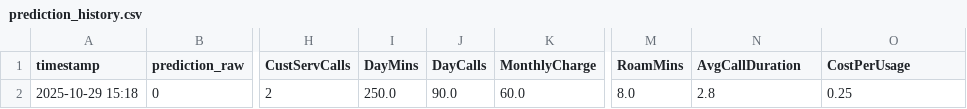
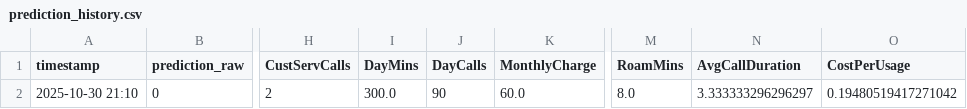
Before and after one commit to coderacheal/telecom-churn-app, a CSV file: prediction_history.csv, drawn as a sheet; only a part is shown, gaps mark what is left out; the diff names each change by its address in the sheet, - before the commit and + after, or states it on an @@ line.

```diff
--- a/prediction_history.csv
+++ b/prediction_history.csv
-A2 (timestamp): 2025-10-29 15:18
+A2 (timestamp): 2025-10-30 21:10
-I2 (DayMins): 250.0
+I2 (DayMins): 300.0
-J2 (DayCalls): 90.0
+J2 (DayCalls): 90
-N2 (AvgCallDuration): 2.8
+N2 (AvgCallDuration): 3.333333296296297
-O2 (CostPerUsage): 0.25
+O2 (CostPerUsage): 0.19480519417271042
```
Also changed, not shown: 1 other file.
